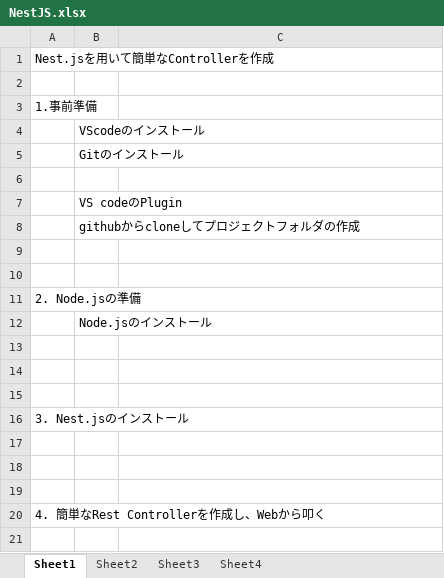
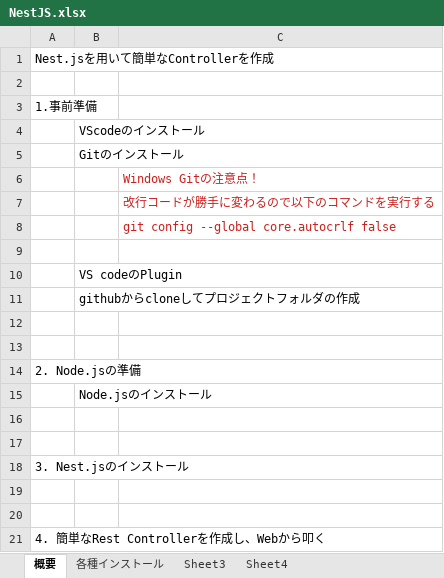
Before and after one commit to cr-leaning/initial-repository-for-ts-on-nest, an Excel workbook: doc/NestJS.xlsx, sheet 概要, drawn as a sheet; values as stored, in another font and other column widths than the file's, no borders; removed rows and columns are numbered as before the commit, all else as after; the diff names each change by its address in the sheet, - before the commit and + after, or states it on an @@ line.

```diff
--- a/doc/NestJS.xlsx (sheet 概要)
+++ b/doc/NestJS.xlsx (sheet 概要)
-sheet tab: Sheet1
+sheet tab: 概要
-sheet tab: Sheet2
+sheet tab: 各種インストール
+row 6:  |  | Windows Gitの注意点！
+row 7:  |  | 改行コードが勝手に変わるので以下のコマンドを実行する
+row 8:  |  | git config --global core.autocrlf false
-row 15: (empty)
-row 17: (empty)
```
Also changed, not shown: sheet 各種インストール, 6 other files.
